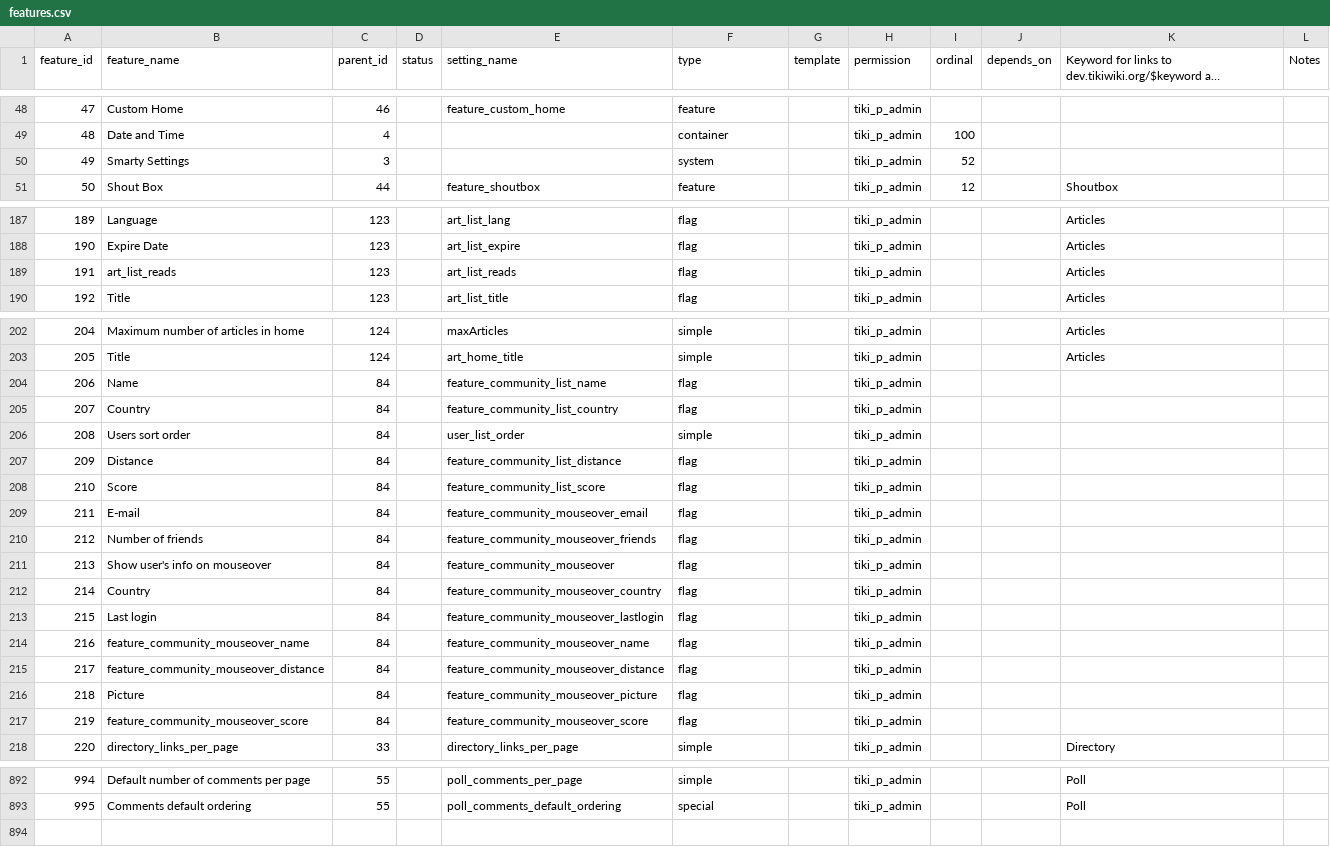
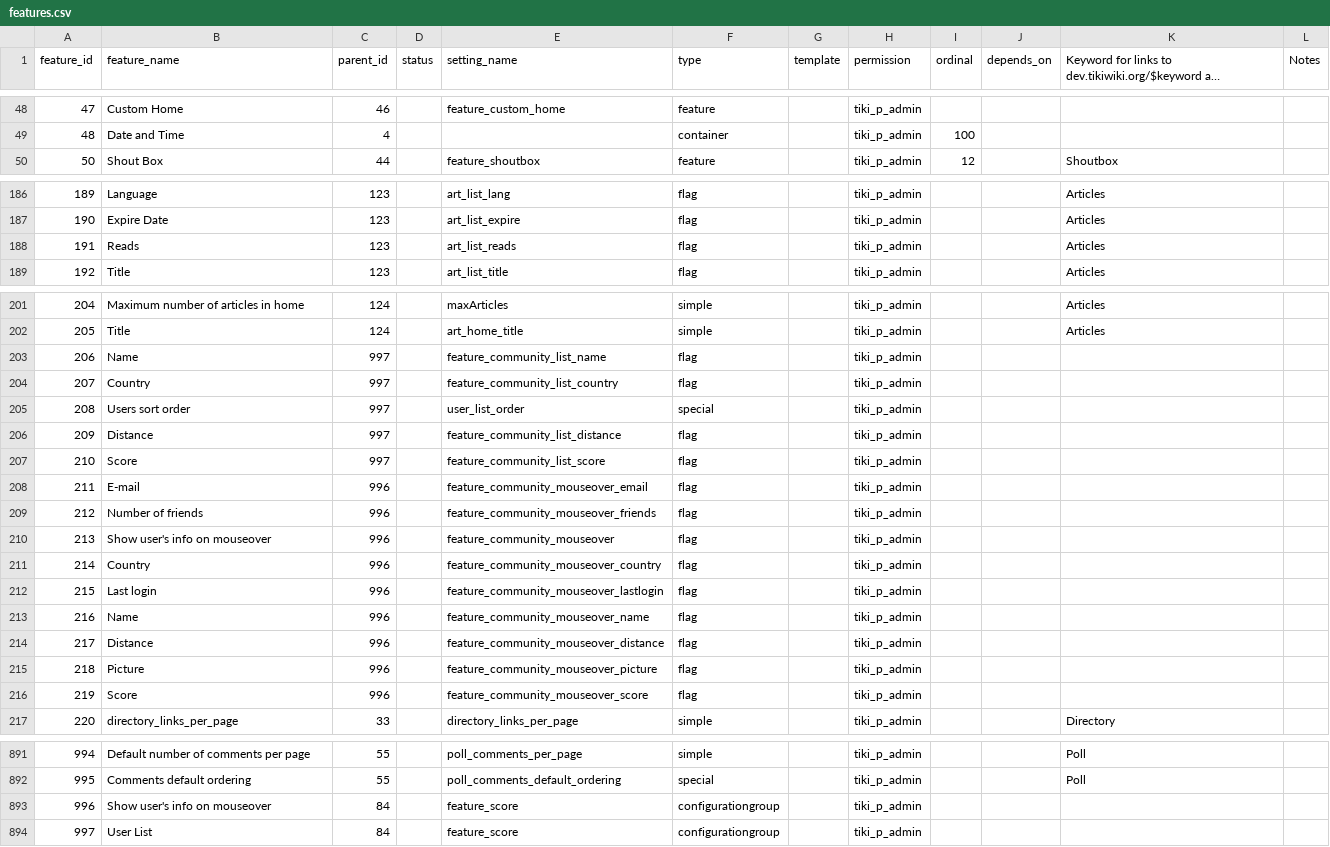
Before and after one commit to marclaporte/tiki, a CSV file: db/features.csv, drawn as a sheet; only a part is shown, gaps mark what is left out; long unchanged cells end in …; removed rows and columns are numbered as before the commit, all else as after; the diff covers the shown part only; the diff names each change by its address in the sheet, - before the commit and + after, or states it on an @@ line.

Commit message:
[FIX] More data for tiki-magic.php.
git-svn-id: file:///var/local/code.tiki.org/tikisvn/trunk@14365 b456876b-0849-0410-b77d-98878d47e9d5

```diff
--- a/db/features.csv
+++ b/db/features.csv
-row 50: 49 | Smarty Settings | 3 |  |  | system |  | tiki_p_admin | 52
-B188 (feature_name): art_list_reads
+B188 (feature_name): Reads
-C203:C207 (parent_id): 84
+C203:C207 (parent_id): 997
-F205 (type): simple
+F205 (type): special
-C208:C216 (parent_id): 84
+C208:C216 (parent_id): 996
-B213 (feature_name): feature_community_mouseover_name
+B213 (feature_name): Name
-B214 (feature_name): feature_community_mouseover_distance
+B214 (feature_name): Distance
-B216 (feature_name): feature_community_mouseover_score
+B216 (feature_name): Score
+row 893: 996 | Show user's info on mouseover | 84 |  | feature_score | configurationgroup |  | tiki_p_admin
+row 894: 997 | User List | 84 |  | feature_score | configurationgroup |  | tiki_p_admin
```
Also changed, not shown: 1 edited cell elsewhere in this file.
